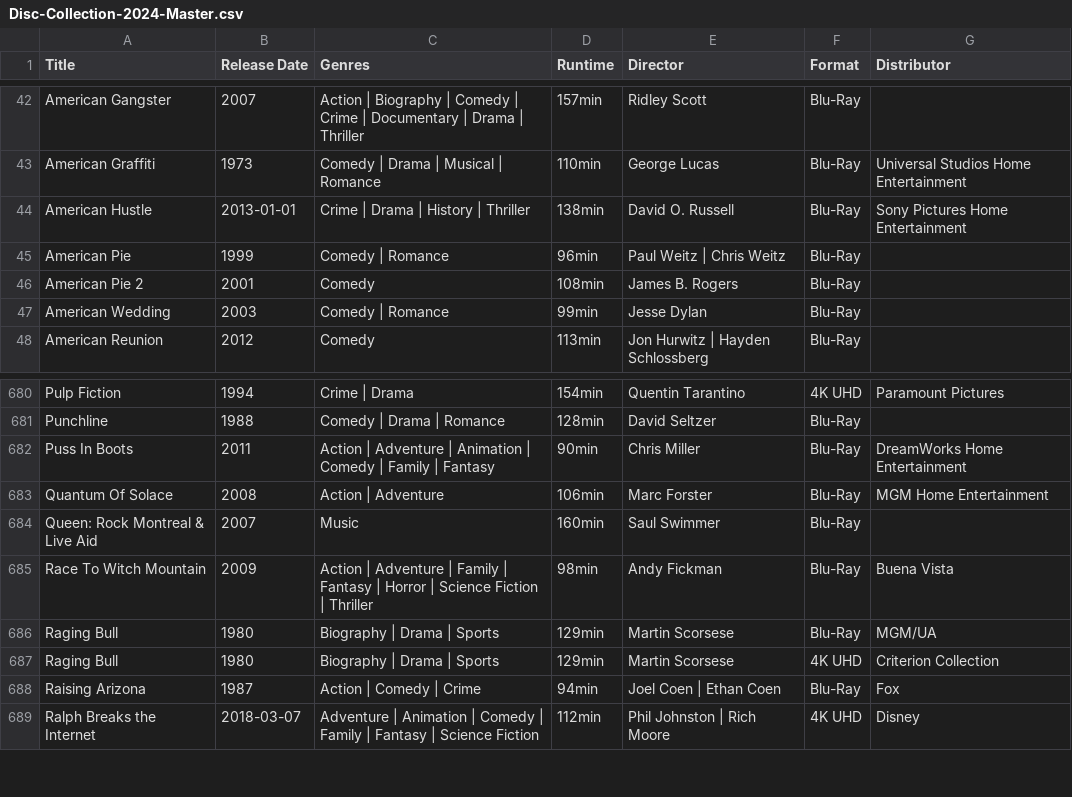
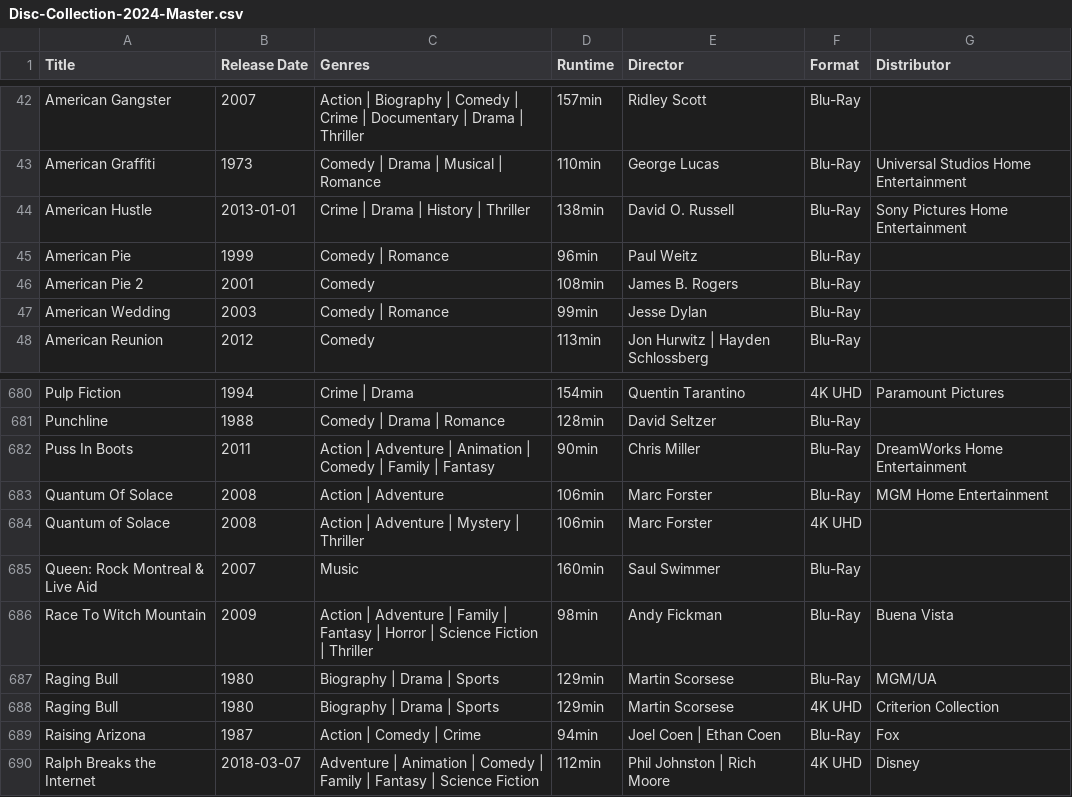
Before and after one commit to srv1054/blu-ray-HD-UHD-discs, a CSV file: Disc-Collection-2024-Master.csv, drawn as a sheet; only a part is shown, gaps mark what is left out; the diff names each change by its address in the sheet, - before the commit and + after, or states it on an @@ line.

```diff
--- a/Disc-Collection-2024-Master.csv
+++ b/Disc-Collection-2024-Master.csv
-E45 (Director): Paul Weitz | Chris Weitz
+E45 (Director): Paul Weitz
+row 684: Quantum of Solace | 2008 | Action | Adventure | Mystery | Thriller | 106min | Marc Forster | 4K UHD
```
Also changed, not shown: Disc-Collection-2024-Master-4KUHD(Only).csv.
